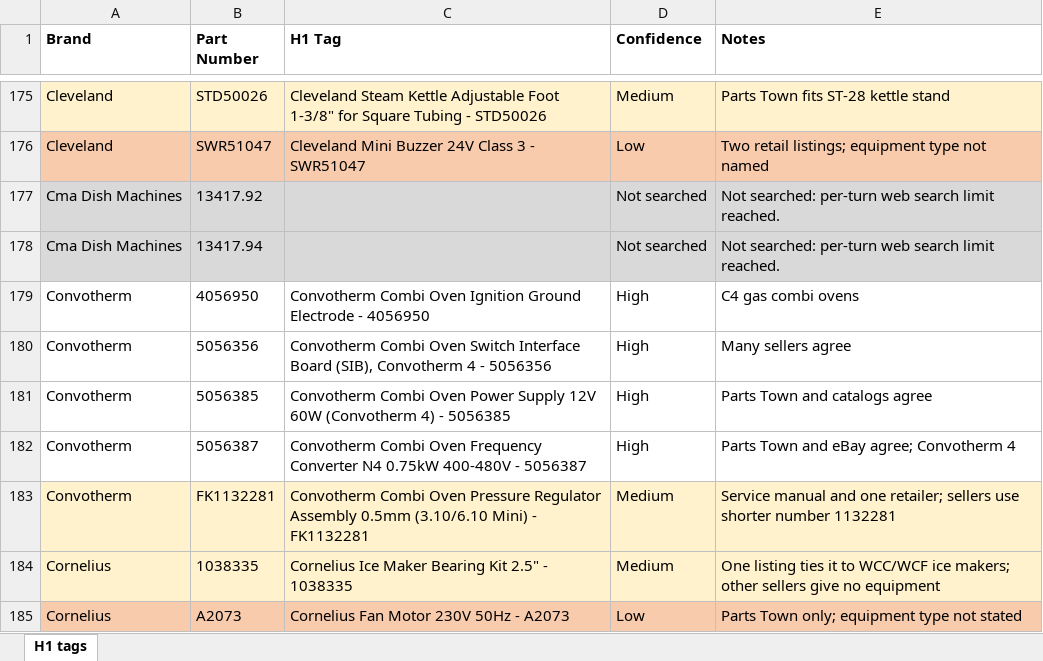
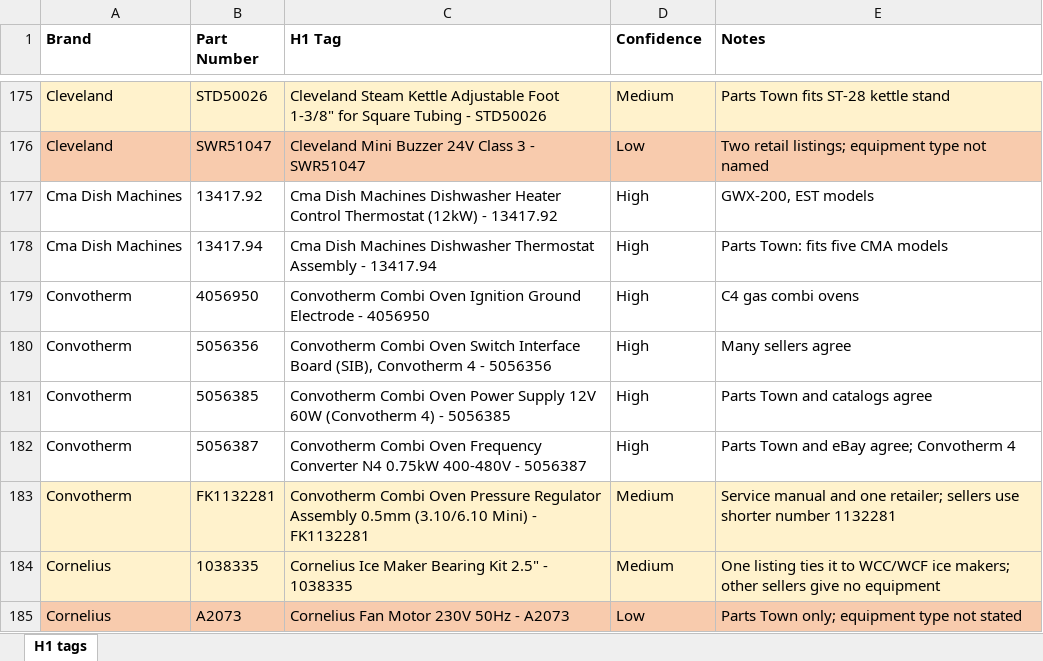
Before and after one commit to Abdul-nabi123/title-search, an Excel workbook: Book_H1_tags.xlsx, sheet H1 tags, drawn as a sheet; only a part is shown, gaps mark what is left out; values as stored, in another font and other column widths than the file's, no borders; the diff names each change by its address in the sheet, - before the commit and + after, or states it on an @@ line.

```diff
--- a/Book_H1_tags.xlsx (sheet H1 tags)
+++ b/Book_H1_tags.xlsx (sheet H1 tags)
-A177:E178 fill: #D9D9D9
+A177:E178 fill: none
-C177 (H1 Tag): (empty)
+C177 (H1 Tag): Cma Dish Machines Dishwasher Heater Control Thermostat (12kW) - 13417.92
-D177:D178 (Confidence): Not searched
+D177:D178 (Confidence): High
-E177 (Notes): Not searched: per-turn web search limit reached.
+E177 (Notes): GWX-200, EST models
-C178 (H1 Tag): (empty)
+C178 (H1 Tag): Cma Dish Machines Dishwasher Thermostat Assembly - 13417.94
-E178 (Notes): Not searched: per-turn web search limit reached.
+E178 (Notes): Parts Town: fits five CMA models
```
